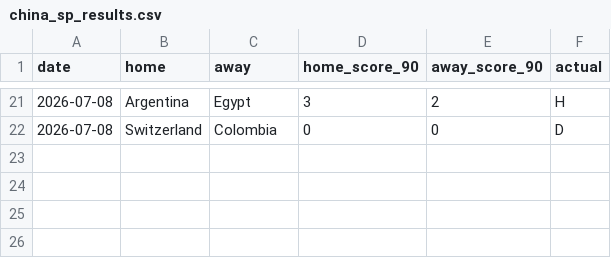
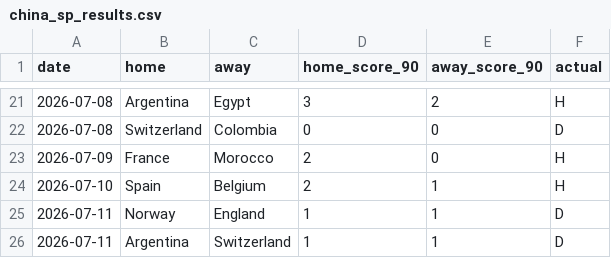
Before and after one commit to greenhand011/worldcup-forecast-china-sp, a CSV file: data/china_sp_results.csv, drawn as a sheet; only a part is shown, gaps mark what is left out.

Commit message:
Update quarterfinal results and semifinal forecast

```diff
--- a/data/china_sp_results.csv
+++ b/data/china_sp_results.csv
@@ -22 +22,5 @@
 2026-07-08,Switzerland,Colombia,0,0,D
+2026-07-09,France,Morocco,2,0,H
+2026-07-10,Spain,Belgium,2,1,H
+2026-07-11,Norway,England,1,1,D
+2026-07-11,Argentina,Switzerland,1,1,D
```
Also changed, not shown: data/china_sp_advancement.csv, data/china_sp_review.csv, 1 other file.
